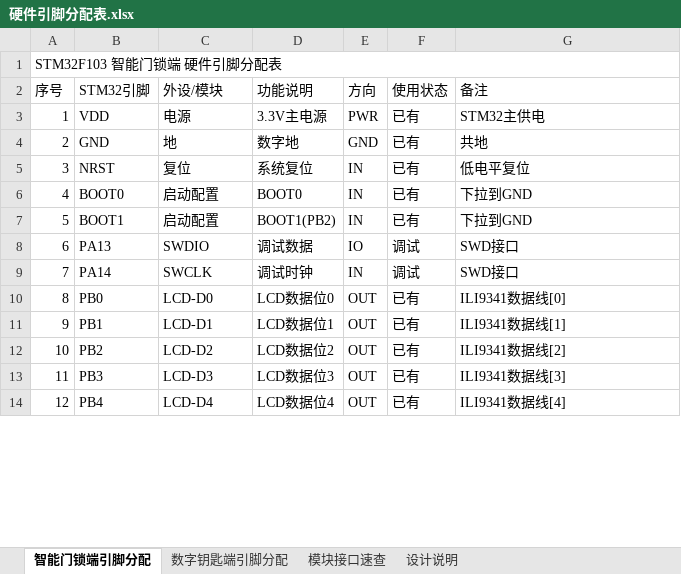
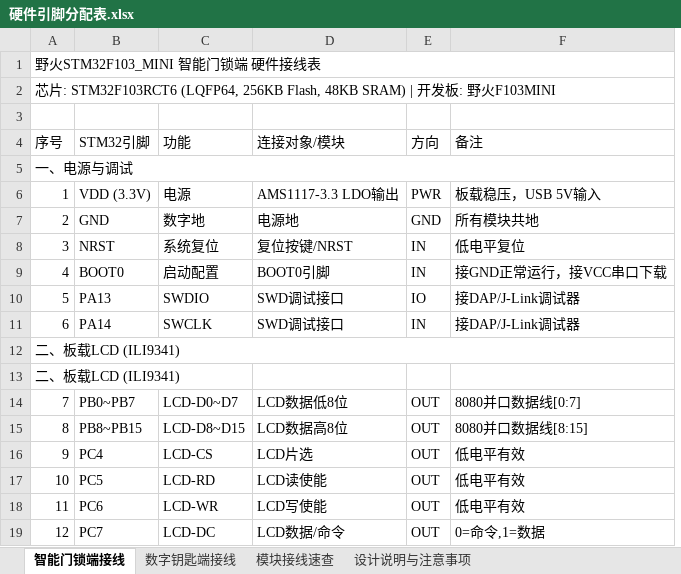
Before and after one commit to QiXiiiiii/DianSaiC2026, an Excel workbook: Doc/硬件引脚分配表.xlsx, sheet 智能门锁端接线, drawn as a sheet; only a part is shown; values as stored, in another font and other column widths than the file's, no cell formats; removed rows and columns are numbered as before the commit, all else as after; the diff covers the shown part only; the diff names each change by its address in the sheet, - before the commit and + after, or states it on an @@ line.

Commit message:
Update hardware pinout table for dual F103MINI boards with actual wiring
Based on [野火]STM32F103_MINI development board specs

- Sheet 1: Smart lock end wiring (LCD, touch, UWB base, RF, DIP switch)

- Sheet 2: Digital key end wiring (UWB tag, RF, key, LED, WiFi)

- Sheet 3: Module quick reference (cross-reference both ends)

- Sheet 4: Design notes and pin conflict warnings

- Add hardware specification PDF

```diff
--- a/Doc/硬件引脚分配表.xlsx (sheet 智能门锁端接线)
+++ b/Doc/硬件引脚分配表.xlsx (sheet 智能门锁端接线)
-sheet tab: 智能门锁端引脚分配
+sheet tab: 智能门锁端接线
-sheet tab: 数字钥匙端引脚分配
+sheet tab: 数字钥匙端接线
-sheet tab: 模块接口速查
+sheet tab: 模块接线速查
-sheet tab: 设计说明
+sheet tab: 设计说明与注意事项
-column D (功能说明), rows 3-6: 3.3V主电源 | 数字地 | 系统复位 | BOOT0; rows 8-14: 调试数据 | 调试时钟 | LCD数据位0 | LCD数据位1 | LCD数据位2 | LCD数据位3 | LCD数据位4
+column D (连接对象/模块), rows 6-11: AMS1117-3.3 LDO输出 | 电源地 | 复位按键/NRST | BOOT0引脚 | SWD调试接口 | SWD调试接口; rows 15-19: LCD数据高8位 | LCD片选 | LCD读使能 | LCD写使能 | LCD数据/命令
-column F (使用状态), rows 3-6: all 已有; rows 8-14: 调试 | 调试 | 已有 | 已有 | 已有 | 已有 | 已有
-A1 (序号): STM32F103 智能门锁端 硬件引脚分配表
+A1 (序号): 野火STM32F103_MINI 智能门锁端 硬件接线表
+row 2: 芯片: STM32F103RCT6 (LQFP64, 256KB Flash, 48KB SRAM) | 开发板: 野火F103MINI
+row 3: (empty)
-C4: 外设/模块
+C4: 功能
+row 5: 一、电源与调试
-B6 (STM32引脚): VDD
+B6 (STM32引脚): VDD (3.3V)
-F6 (备注): STM32主供电
+F6 (备注): 板载稳压，USB 5V输入
-C7 (功能): 地
+C7 (功能): 数字地
-F7 (备注): 共地
+F7 (备注): 所有模块共地
-C8 (功能): 复位
+C8 (功能): 系统复位
-F9 (备注): 下拉到GND
+F9 (备注): 接GND正常运行，接VCC串口下载
-row 7: 5 | BOOT1 | 启动配置 | BOOT1(PB2) | IN | 已有 | 下拉到GND
-A10 (序号): 6
+A10 (序号): 5
-F10:F11 (备注): SWD接口
+F10:F11 (备注): 接DAP/J-Link调试器
-A11 (序号): 7
+A11 (序号): 6
+row 12: 二、板载LCD (ILI9341)
+row 13: 二、板载LCD (ILI9341)
+row 14: 7 | PB0~PB7 | LCD-D0~D7 | LCD数据低8位 | OUT | 8080并口数据线[0:7]
-B15 (STM32引脚): PB0
+B15 (STM32引脚): PB8~PB15
-C15 (功能): LCD-D0
+C15 (功能): LCD-D8~D15
-F15 (备注): ILI9341数据线[0]
+F15 (备注): 8080并口数据线[8:15]
-B16 (STM32引脚): PB1
+B16 (STM32引脚): PC4
-C16 (功能): LCD-D1
+C16 (功能): LCD-CS
-F16 (备注): ILI9341数据线[1]
+F16 (备注): 低电平有效
-B17 (STM32引脚): PB2
+B17 (STM32引脚): PC5
-C17 (功能): LCD-D2
+C17 (功能): LCD-RD
-F17 (备注): ILI9341数据线[2]
+F17 (备注): 低电平有效
-B18 (STM32引脚): PB3
+B18 (STM32引脚): PC6
-C18 (功能): LCD-D3
+C18 (功能): LCD-WR
-F18 (备注): ILI9341数据线[3]
+F18 (备注): 低电平有效
-B19 (STM32引脚): PB4
+B19 (STM32引脚): PC7
-C19 (功能): LCD-D4
+C19 (功能): LCD-DC
-F19 (备注): ILI9341数据线[4]
+F19 (备注): 0=命令,1=数据
```
Also changed, not shown: 30 added rows, 45 removed rows, 71 edited cells and merged cells elsewhere in this sheet, sheet 模块接线速查, sheet 数字钥匙端接线, sheet 设计说明与注意事项, cell formats, 1 other file.
